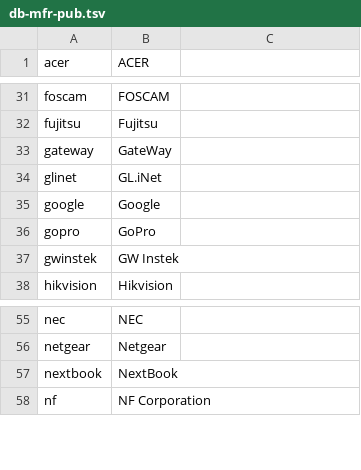
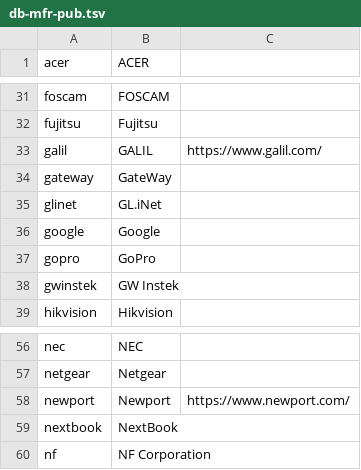
Before and after one commit to ciax/cfg.pub, a TSV file: db/db-mfr-pub.tsv, drawn as a sheet; only a part is shown, gaps mark what is left out; the diff names each change by its address in the sheet, - before the commit and + after, or states it on an @@ line.

```diff
--- a/db/db-mfr-pub.tsv
+++ b/db/db-mfr-pub.tsv
+row 33: galil | GALIL | https://www.galil.com/
+row 58: newport | Newport | https://www.newport.com/
```
Also changed, not shown: db/db-model-pub.tsv.
